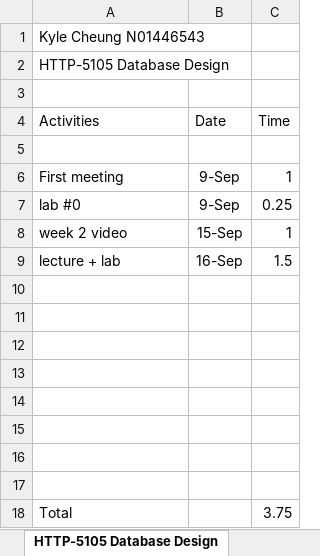
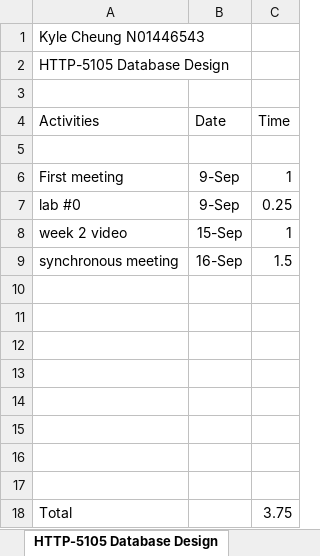
Before and after one commit to k4iru/School, an Excel workbook: HTTP-5102/http-5102-kyle-cheung-timesheet-1.xlsx, sheet HTTP-5105 Database Design, drawn as a sheet; values as stored, in another font and other column widths than the file's, no borders; the diff names each change by its address in the sheet, - before the commit and + after, or states it on an @@ line.

```diff
--- a/HTTP-5102/http-5102-kyle-cheung-timesheet-1.xlsx (sheet HTTP-5105 Database Design)
+++ b/HTTP-5102/http-5102-kyle-cheung-timesheet-1.xlsx (sheet HTTP-5105 Database Design)
-A9 (Activities): lecture + lab
+A9 (Activities): synchronous meeting
```
Also changed, not shown: sheet HTTP-5104 Digital Design, sheet HTTP-5102 Project Management, sheet HTTP-5101 Web App Dev, sheet HTTP-5103 Web Programming, 6 other files.
